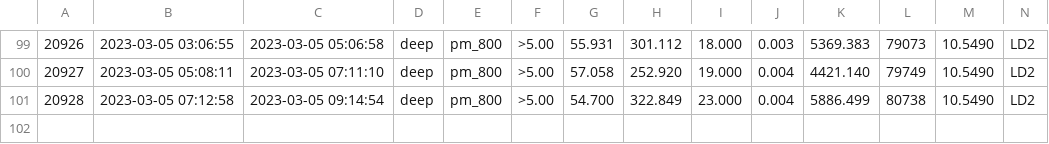
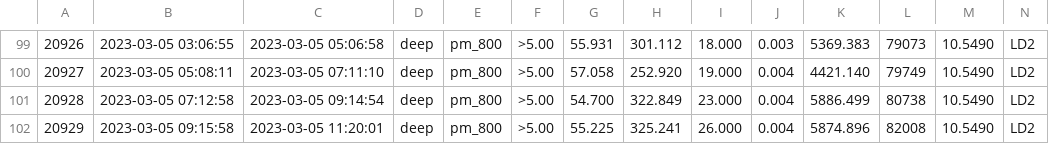
Before and after one commit to gpvillegas/deut_offline_replay, a CSV file: UTILS_DEUT/runlist/deut-2023_runlist.csv, drawn as a sheet; only a part is shown, gaps mark what is left out; rows hold the shown columns only; the diff names each change by its address in the sheet, - before the commit and + after, or states it on an @@ line.

Commit message:
updated

```diff
--- a/UTILS_DEUT/runlist/deut-2023_runlist.csv
+++ b/UTILS_DEUT/runlist/deut-2023_runlist.csv
+row 102: 20929 | 2023-03-05 09:15:58 | 2023-03-05 11:20:01 | deep | pm_800 | >5.00 | 55.225 | 325.241 | 26.000 | 0.004 | 5874.896 | 82008 | 10.5490 | LD2
```
